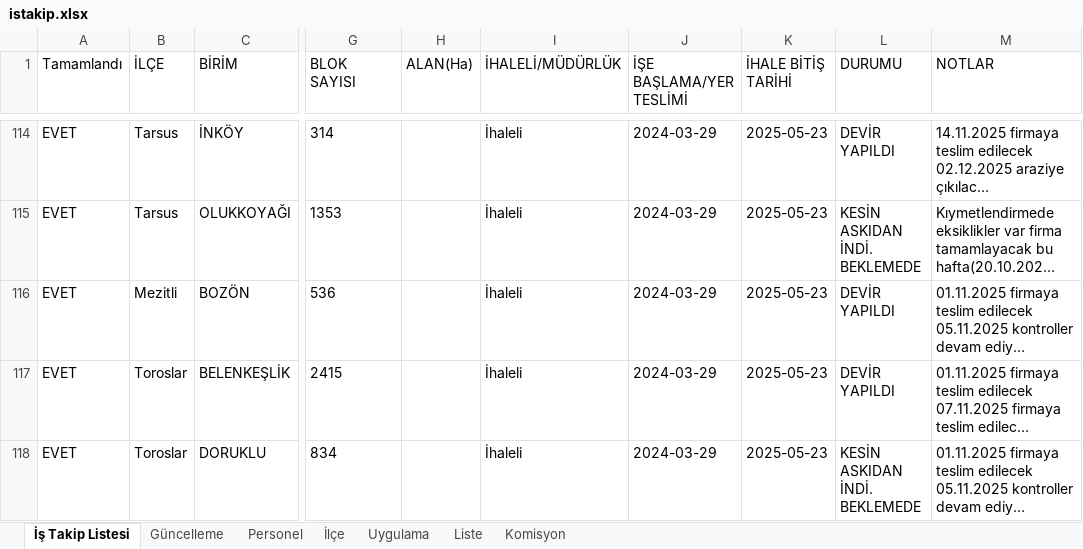
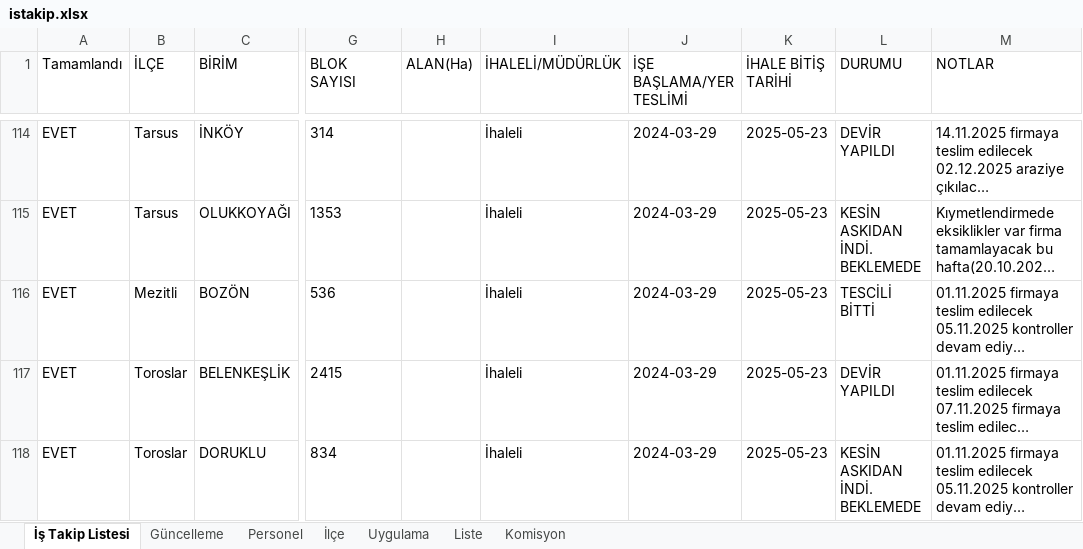
Before and after one commit to gokhangeo/ihale, an Excel workbook: istakip.xlsx, sheet İş Takip Listesi, drawn as a sheet; only a part is shown, gaps mark what is left out; long unchanged cells end in …; values as stored, in another font and other column widths than the file's, no borders; the diff names each change by its address in the sheet, - before the commit and + after, or states it on an @@ line.

Commit message:
İş Takip Güncellemesi - 21.07.2026 11:21:16

```diff
--- a/istakip.xlsx (sheet İş Takip Listesi)
+++ b/istakip.xlsx (sheet İş Takip Listesi)
-L116 (DURUMU): DEVİR YAPILDI
+L116 (DURUMU): TESCİLİ BİTTİ
```
